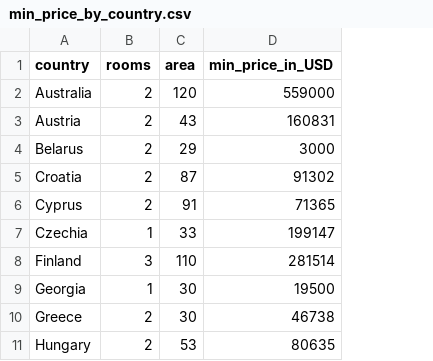
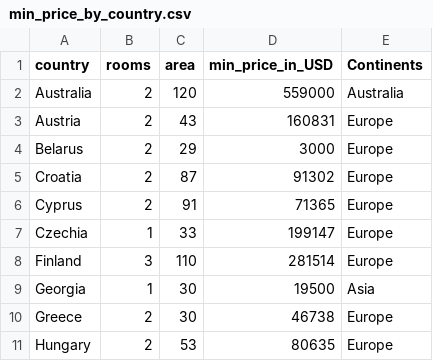
Before and after one commit to liawyihui/FIT3179_Assignment2, a CSV file: data/min_price_by_country.csv, drawn as a sheet; only a part is shown; the diff names each change by its address in the sheet, - before the commit and + after, or states it on an @@ line.

Commit message:
edite data

```diff
--- a/data/min_price_by_country.csv
+++ b/data/min_price_by_country.csv
+column E (Continents), rows 2-11: Australia | Europe | Europe | Europe | Europe | Europe | Europe | Asia | Europe | Europe
```
Also changed, not shown: 1 other file.
